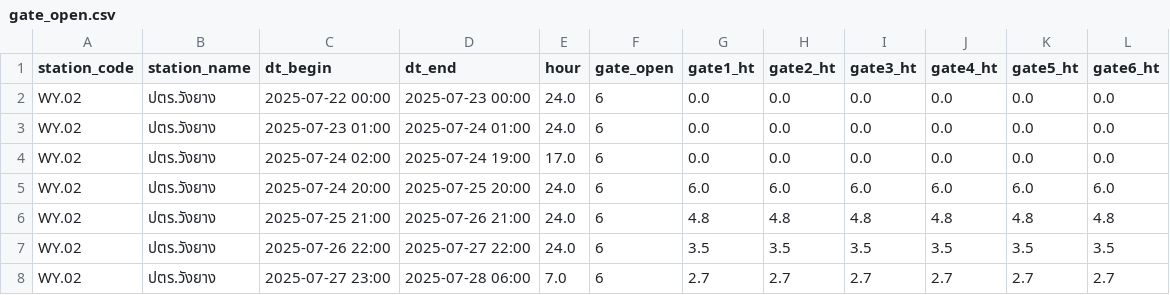
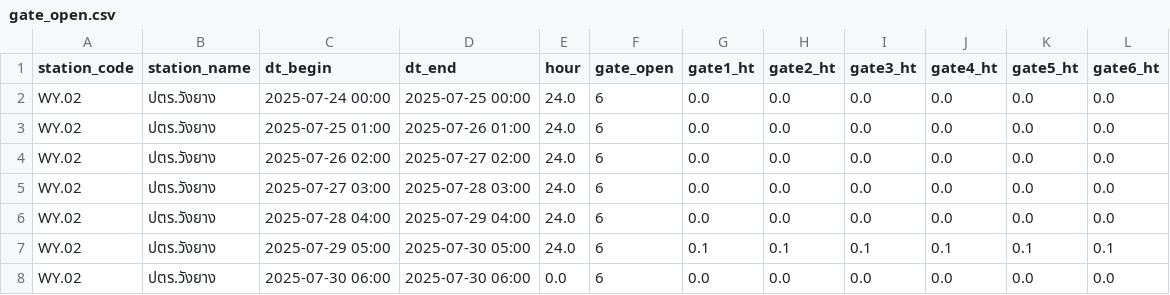
Before and after one commit to pattaraponssky/web-wangyang, a CSV file: frontend/public/ras-output/gate_open.csv, drawn as a sheet.

```diff
--- a/frontend/public/ras-output/gate_open.csv
+++ b/frontend/public/ras-output/gate_open.csv
@@ -1,8 +1,8 @@
 station_code,station_name,dt_begin,dt_end,hour,gate_open,gate1_ht,gate2_ht,gate3_ht,gate4_ht,gate5_ht,gate6_ht
-WY.02,ปตร.วังยาง,2025-07-22 00:00,2025-07-23 00:00,24.0,6,0.0,0.0,0.0,0.0,0.0,0.0
-WY.02,ปตร.วังยาง,2025-07-23 01:00,2025-07-24 01:00,24.0,6,0.0,0.0,0.0,0.0,0.0,0.0
-WY.02,ปตร.วังยาง,2025-07-24 02:00,2025-07-24 19:00,17.0,6,0.0,0.0,0.0,0.0,0.0,0.0
-WY.02,ปตร.วังยาง,2025-07-24 20:00,2025-07-25 20:00,24.0,6,6.0,6.0,6.0,6.0,6.0,6.0
-WY.02,ปตร.วังยาง,2025-07-25 21:00,2025-07-26 21:00,24.0,6,4.8,4.8,4.8,4.8,4.8,4.8
-WY.02,ปตร.วังยาง,2025-07-26 22:00,2025-07-27 22:00,24.0,6,3.5,3.5,3.5,3.5,3.5,3.5
-WY.02,ปตร.วังยาง,2025-07-27 23:00,2025-07-28 06:00,7.0,6,2.7,2.7,2.7,2.7,2.7,2.7
+WY.02,ปตร.วังยาง,2025-07-24 00:00,2025-07-25 00:00,24.0,6,0.0,0.0,0.0,0.0,0.0,0.0
+WY.02,ปตร.วังยาง,2025-07-25 01:00,2025-07-26 01:00,24.0,6,0.0,0.0,0.0,0.0,0.0,0.0
+WY.02,ปตร.วังยาง,2025-07-26 02:00,2025-07-27 02:00,24.0,6,0.0,0.0,0.0,0.0,0.0,0.0
+WY.02,ปตร.วังยาง,2025-07-27 03:00,2025-07-28 03:00,24.0,6,0.0,0.0,0.0,0.0,0.0,0.0
+WY.02,ปตร.วังยาง,2025-07-28 04:00,2025-07-29 04:00,24.0,6,0.0,0.0,0.0,0.0,0.0,0.0
+WY.02,ปตร.วังยาง,2025-07-29 05:00,2025-07-30 05:00,24.0,6,0.1,0.1,0.1,0.1,0.1,0.1
+WY.02,ปตร.วังยาง,2025-07-30 06:00,2025-07-30 06:00,0.0,6,0.0,0.0,0.0,0.0,0.0,0.0
```
Also changed, not shown: frontend/public/ras-output/gate_output.csv, 5 other files.
